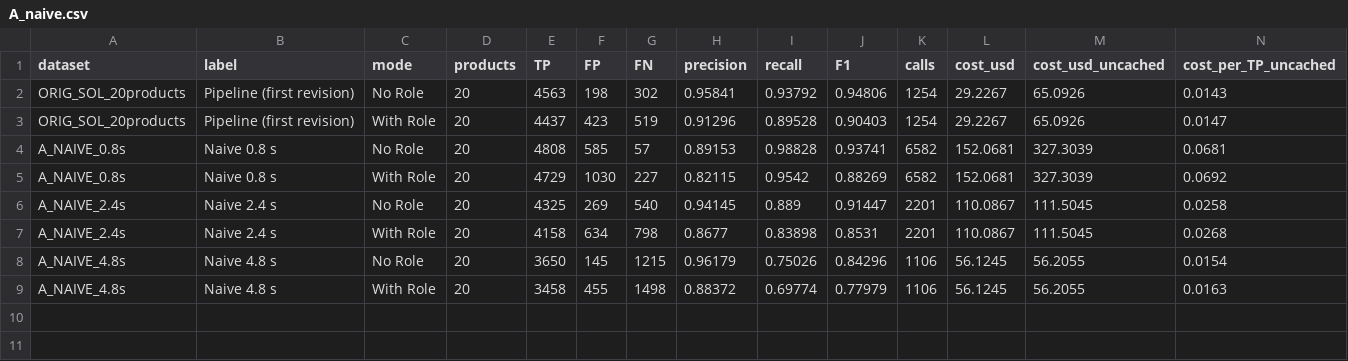
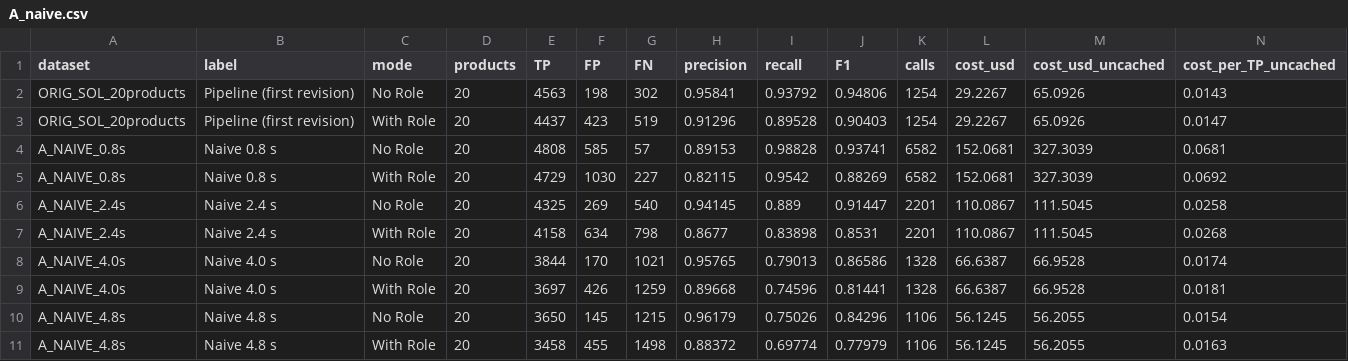
Before and after one commit to guglielmopescatore/filmocredit-pipeline, a CSV file: analysis_2nd_revision/results/A_naive.csv, drawn as a sheet; the diff names each change by its address in the sheet, - before the commit and + after, or states it on an @@ line.

```diff
--- a/analysis_2nd_revision/results/A_naive.csv
+++ b/analysis_2nd_revision/results/A_naive.csv
+row 8: A_NAIVE_4.0s | Naive 4.0 s | No Role | 20 | 3844 | 170 | 1021 | 0.95765 | 0.79013 | 0.86586 | 1328 | 66.6387 | 66.9528 | 0.0174
+row 9: A_NAIVE_4.0s | Naive 4.0 s | With Role | 20 | 3697 | 426 | 1259 | 0.89668 | 0.74596 | 0.81441 | 1328 | 66.6387 | 66.9528 | 0.0181
```
Also changed, not shown: analysis_2nd_revision/results/A_naive_per_product.csv, analysis_2nd_revision/results/D_frame_overlap_frames.csv, 20 other files.
